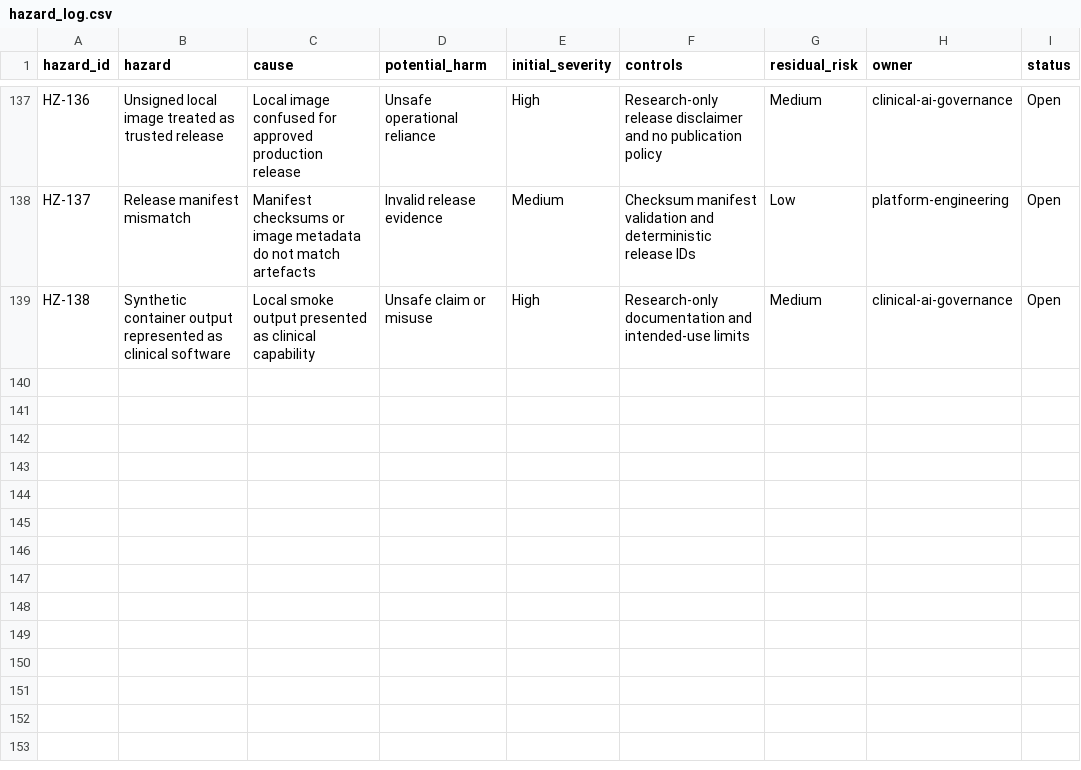
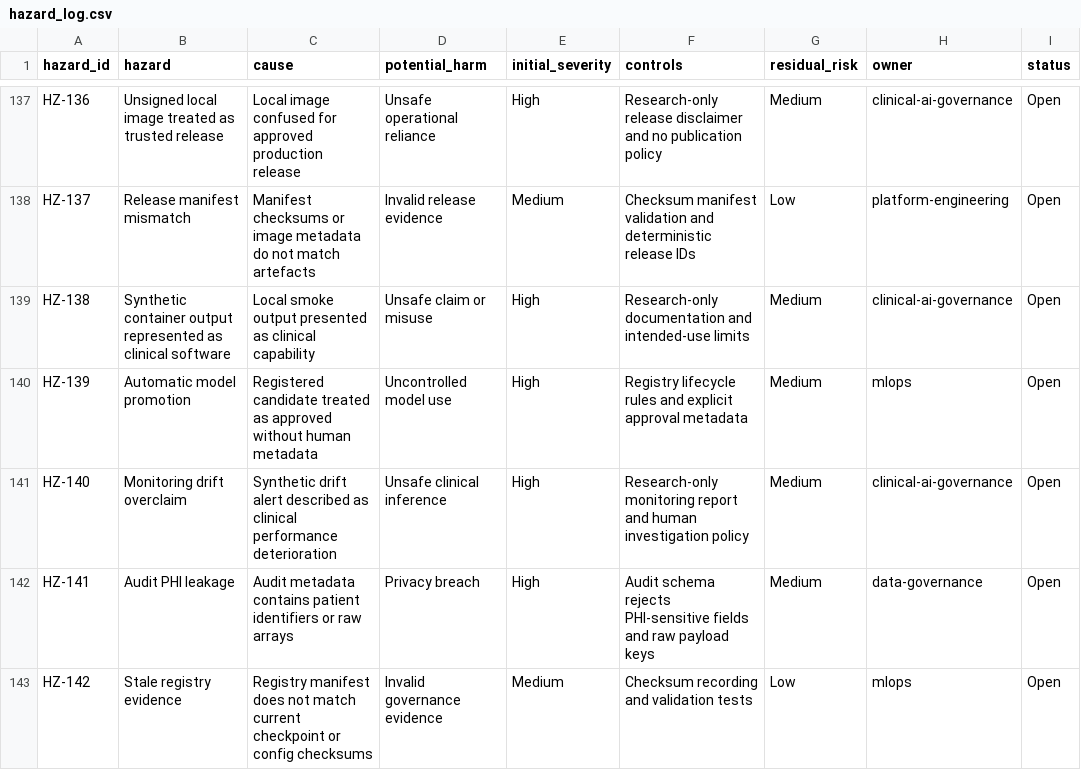
Before and after one commit to Ibraheemolasupogit/enterprise-medical-imaging-ai-platform, a CSV file: governance/hazard_log.csv, drawn as a sheet; only a part is shown, gaps mark what is left out; the diff names each change by its address in the sheet, - before the commit and + after, or states it on an @@ line.

Commit message:
feat: add governed model monitoring and audit

```diff
--- a/governance/hazard_log.csv
+++ b/governance/hazard_log.csv
+row 140: HZ-139 | Automatic model promotion | Registered candidate treated as approved without human metadata | Uncontrolled model use | High | Registry lifecycle rules and explicit approval metadata | Medium | mlops | Open
+row 141: HZ-140 | Monitoring drift overclaim | Synthetic drift alert described as clinical performance deterioration | Unsafe clinical inference | High | Research-only monitoring report and human investigation policy | Medium | clinical-ai-governance | Open
+row 142: HZ-141 | Audit PHI leakage | Audit metadata contains patient identifiers or raw arrays | Privacy breach | High | Audit schema rejects PHI-sensitive fields and raw payload keys | Medium | data-governance | Open
+row 143: HZ-142 | Stale registry evidence | Registry manifest does not match current checkpoint or config checksums | Invalid governance evidence | Medium | Checksum recording and validation tests | Low | mlops | Open
```
Also changed, not shown: 18 other files.
